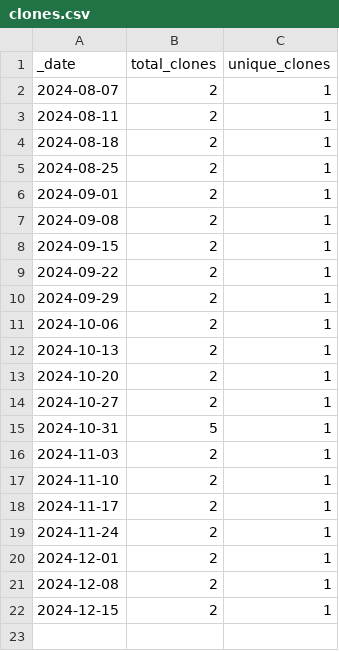
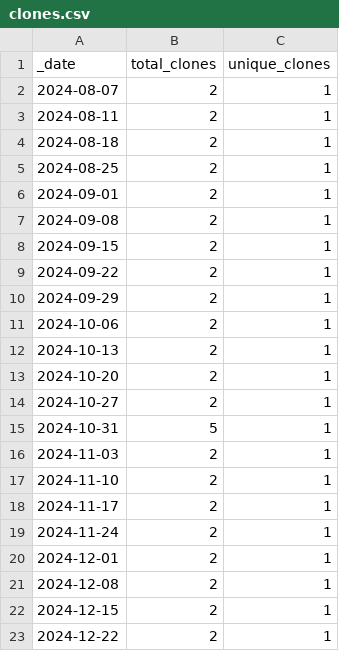
Before and after one commit to JotaKas/GenoClust-DEC, a CSV file: traffic/clones.csv, drawn as a sheet; the diff names each change by its address in the sheet, - before the commit and + after, or states it on an @@ line.

```diff
--- a/traffic/clones.csv
+++ b/traffic/clones.csv
+row 23: 2024-12-22 | 2 | 1
```
Also changed, not shown: 1 other file.
